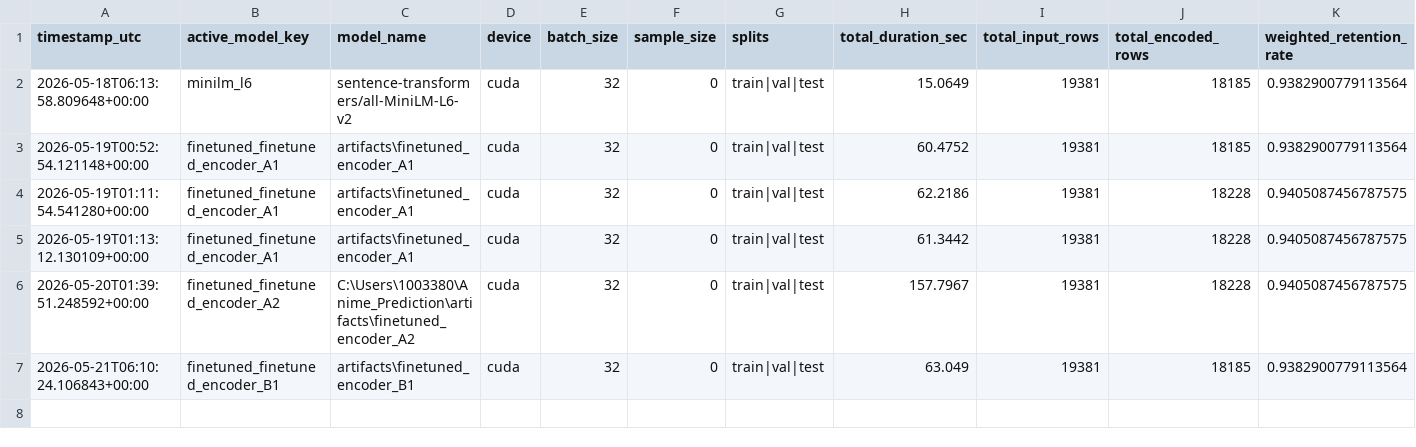
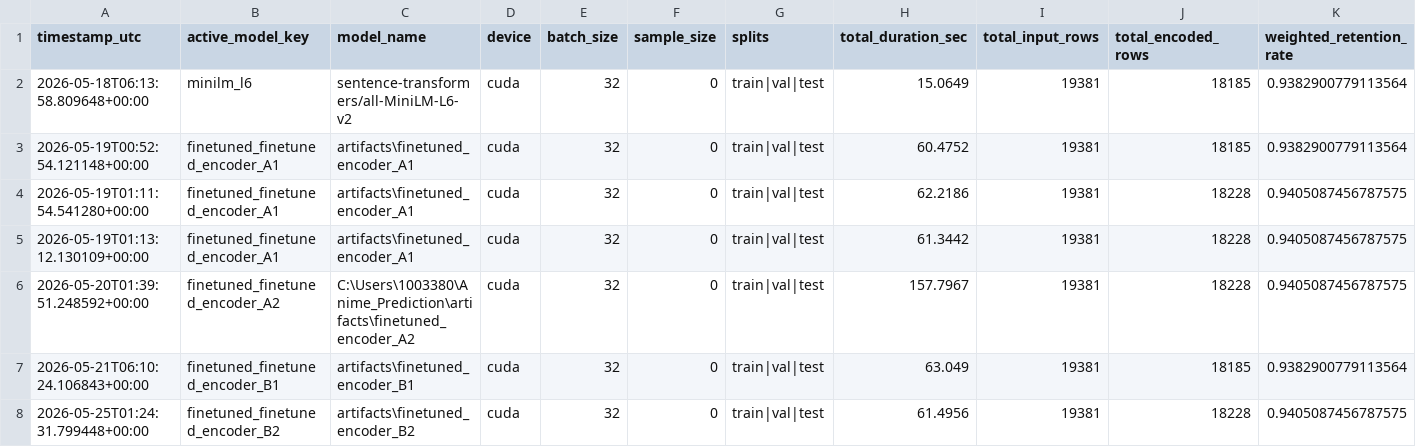
Before and after one commit to ThanatosJun/Anime_Prediction, a CSV file: reports/text_embedding_experiment_compare.csv, drawn as a sheet; only a part is shown; rows hold the shown columns only; the diff names each change by its address in the sheet, - before the commit and + after, or states it on an @@ line.

```diff
--- a/reports/text_embedding_experiment_compare.csv
+++ b/reports/text_embedding_experiment_compare.csv
+row 8: 2026-05-25T01:24:31.799448+00:00 | finetuned_finetuned_encoder_B2 | artifacts\finetuned_encoder_B2 | cuda | 32 | 0 | train|val|test | 61.4956 | 19381 | 18228 | 0.9405087456787575
```
Also changed, not shown: reports/text_branch_quality_compare.csv, 26 other files.
